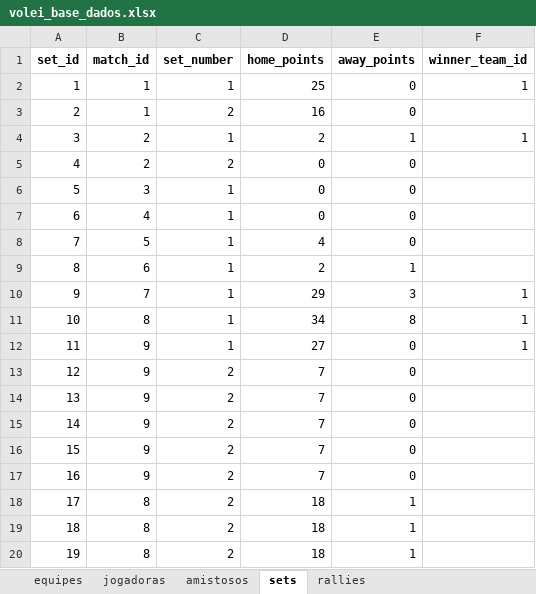
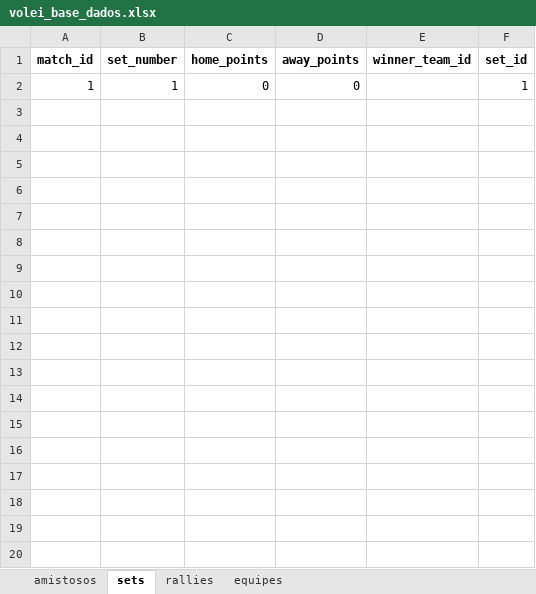
Before and after one commit to robersaun/univolei, an Excel workbook: volei_base_dados.xlsx, sheet sets, drawn as a sheet; only a part is shown; values as stored, in another font and other column widths than the file's, no borders; removed rows and columns are numbered as before the commit, all else as after; the diff covers the shown part only; the diff names each change by its address in the sheet, - before the commit and + after, or states it on an @@ line.

```diff
--- a/volei_base_dados.xlsx (sheet sets)
+++ b/volei_base_dados.xlsx (sheet sets)
-sheet tab: jogadoras
@@ sheet tab order changed: amistosos | sets | rallies | equipes @@
-column A (set_id), row 2: 1
+column F (set_id), row 2: 1
-C2 (home_points): 25
+C2 (home_points): 0
-E2 (winner_team_id): 1
+E2 (winner_team_id): (empty)
-row 3: 2 | 1 | 2 | 16 | 0
-row 4: 3 | 2 | 1 | 2 | 1 | 1
-row 5: 4 | 2 | 2 | 0 | 0
-row 6: 5 | 3 | 1 | 0 | 0
-row 7: 6 | 4 | 1 | 0 | 0
-row 8: 7 | 5 | 1 | 4 | 0
-row 9: 8 | 6 | 1 | 2 | 1
-row 10: 9 | 7 | 1 | 29 | 3 | 1
-row 11: 10 | 8 | 1 | 34 | 8 | 1
-row 12: 11 | 9 | 1 | 27 | 0 | 1
-row 13: 12 | 9 | 2 | 7 | 0
-row 14: 13 | 9 | 2 | 7 | 0
-row 15: 14 | 9 | 2 | 7 | 0
-row 16: 15 | 9 | 2 | 7 | 0
-row 17: 16 | 9 | 2 | 7 | 0
-row 18: 17 | 8 | 2 | 18 | 1
-row 19: 18 | 8 | 2 | 18 | 1
-row 20: 19 | 8 | 2 | 18 | 1
```
Also changed, not shown: 22 removed rows elsewhere in this sheet, sheet rallies, sheet amistosos, sheet equipes, 19 other files.
